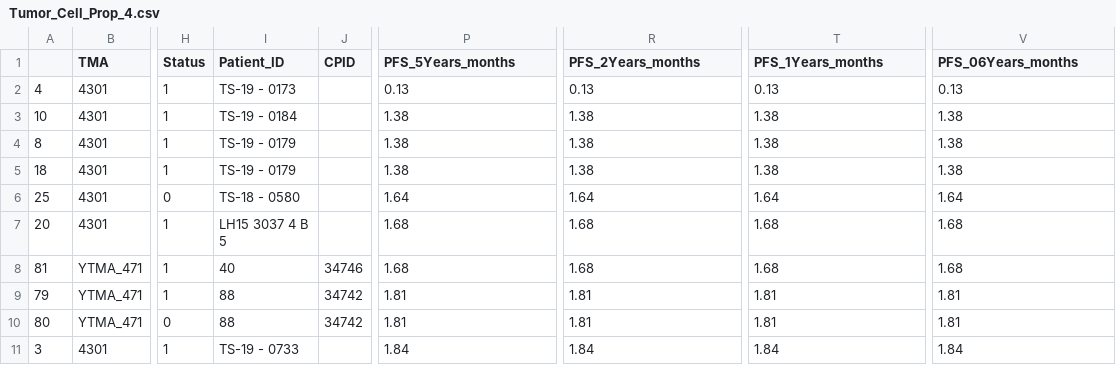
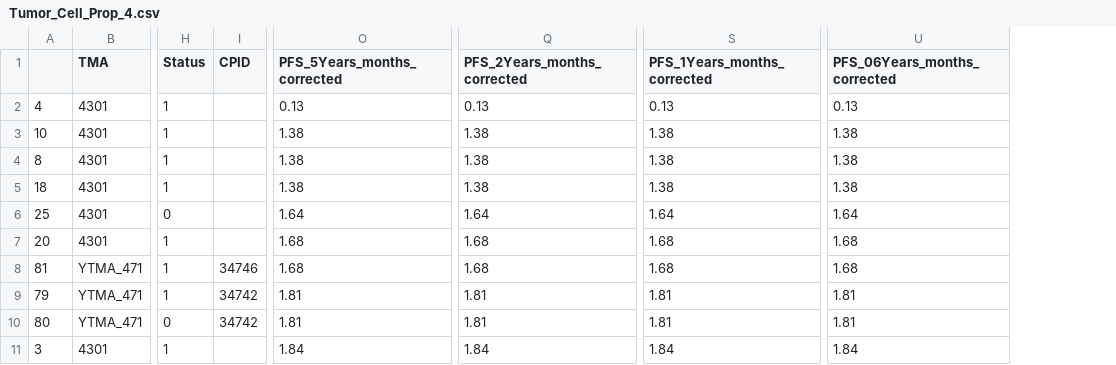
Before and after one commit to tznaung/NSCLC_SpatialOmics, a CSV file: data/Tumor_Cell_Prop_4.csv, drawn as a sheet; only a part is shown, gaps mark what is left out; removed rows and columns are numbered as before the commit, all else as after; the diff names each change by its address in the sheet, - before the commit and + after, or states it on an @@ line.

```diff
--- a/data/Tumor_Cell_Prop_4.csv
+++ b/data/Tumor_Cell_Prop_4.csv
-column I (Patient_ID), rows 2-11: TS-19 - 0173 | TS-19 - 0184 | TS-19 - 0179 | TS-19 - 0179 | TS-18 - 0580 | LH15 3037 4 B 5 | 40 | 88 | 88 | TS-19 - 0733
-O1: PFS_5Years_months
+O1: PFS_5Years_months_corrected
-Q1: PFS_2Years_months
+Q1: PFS_2Years_months_corrected
-S1: PFS_1Years_months
+S1: PFS_1Years_months_corrected
-U1: PFS_06Years_months
+U1: PFS_06Years_months_corrected
```
Also changed, not shown: data/Stroma_Cell_Prop_4.csv.
